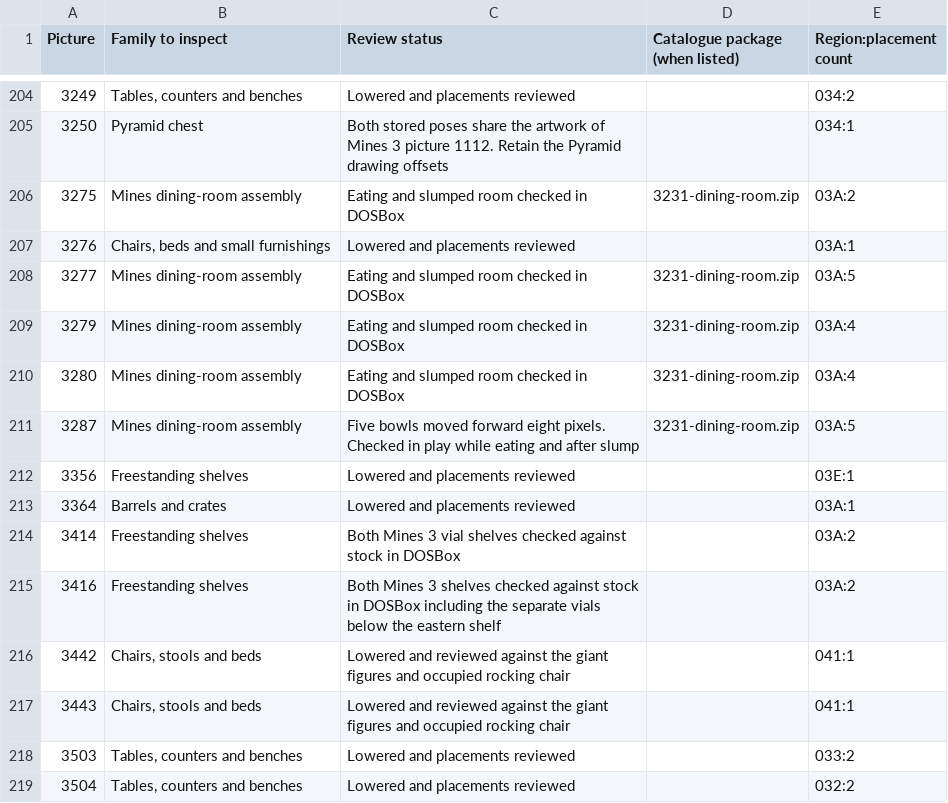
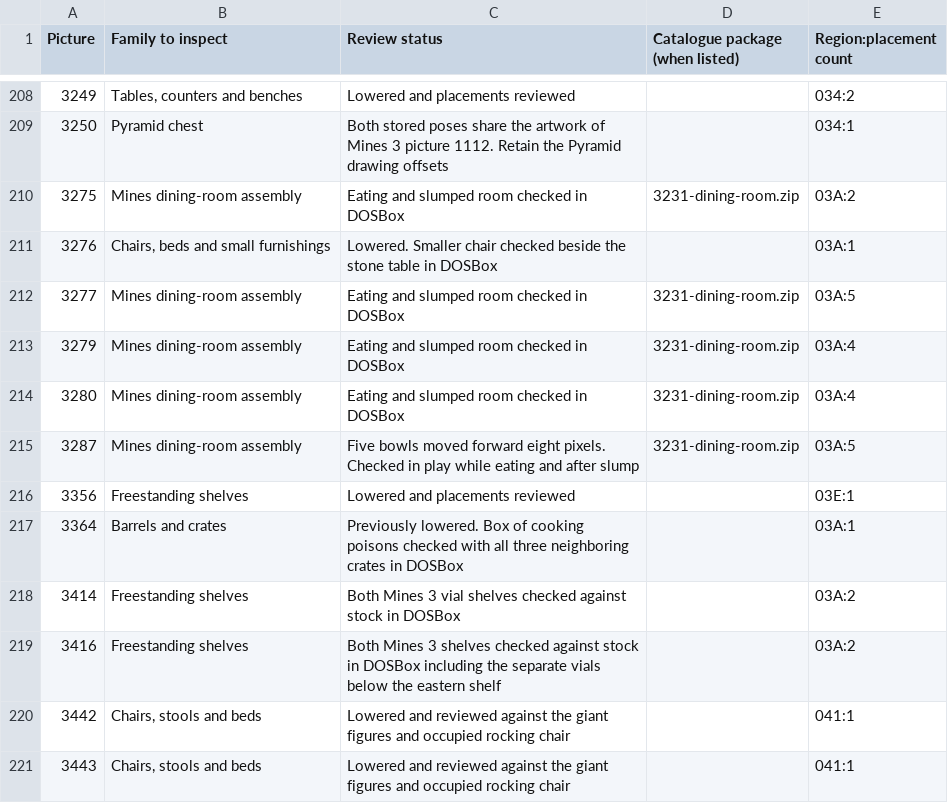
Before and after one commit to daaki85/darksun-obsidian-edition, a CSV file: reports/ravager-furniture/inventory.csv, drawn as a sheet; only a part is shown, gaps mark what is left out; the shorter side is filled out with more unchanged rows; the diff covers the shown part only.

Commit message:
Lower the Mines 3 kitchen crates and two hinged chests

```diff
--- a/reports/ravager-furniture/inventory.csv
+++ b/reports/ravager-furniture/inventory.csv
@@ -206,3 +210,3 @@ Picture,Family to inspect,Review status,Catalogue package (when listed),Region:p
 3275,Mines dining-room assembly,Eating and slumped room checked in DOSBox,3231-dining-room.zip,03A:2
-3276,"Chairs, beds and small furnishings",Lowered and placements reviewed,,03A:1
+3276,"Chairs, beds and small furnishings",Lowered. Smaller chair checked beside the stone table in DOSBox,,03A:1
 3277,Mines dining-room assembly,Eating and slumped room checked in DOSBox,3231-dining-room.zip,03A:5
@@ -212,3 +216,3 @@ Picture,Family to inspect,Review status,Catalogue package (when listed),Region:p
 3356,Freestanding shelves,Lowered and placements reviewed,,03E:1
-3364,Barrels and crates,Lowered and placements reviewed,,03A:1
+3364,Barrels and crates,Previously lowered. Box of cooking poisons checked with all three neighboring crates in DOSBox,,03A:1
 3414,Freestanding shelves,Both Mines 3 vial shelves checked against stock in DOSBox,,03A:2
```
Also changed, not shown: 12 added rows and 3 edited cells elsewhere in this file, 14 other files.
